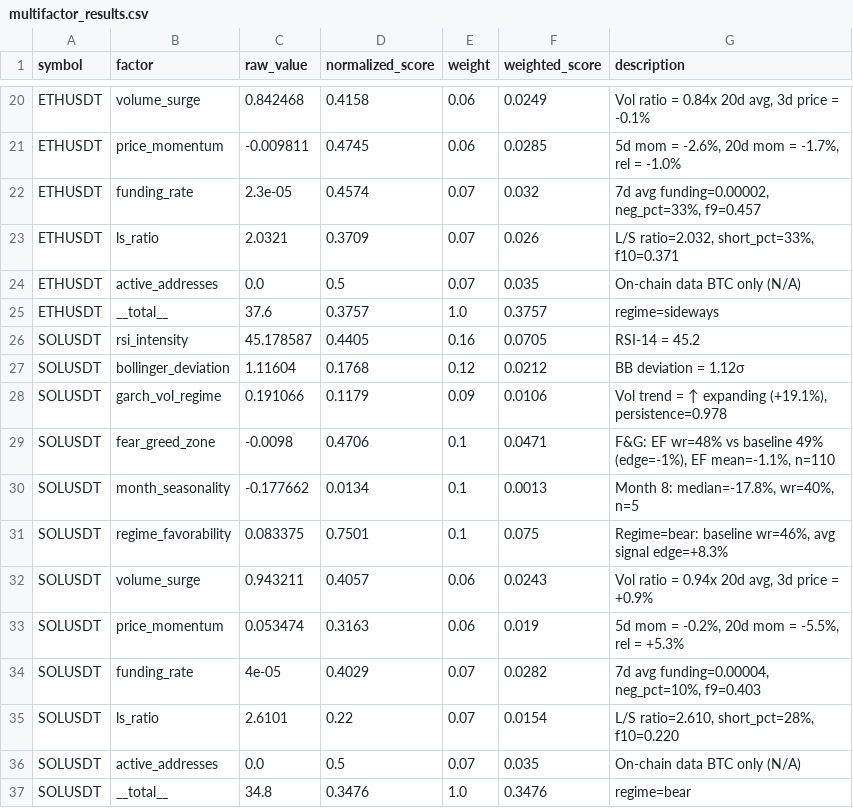
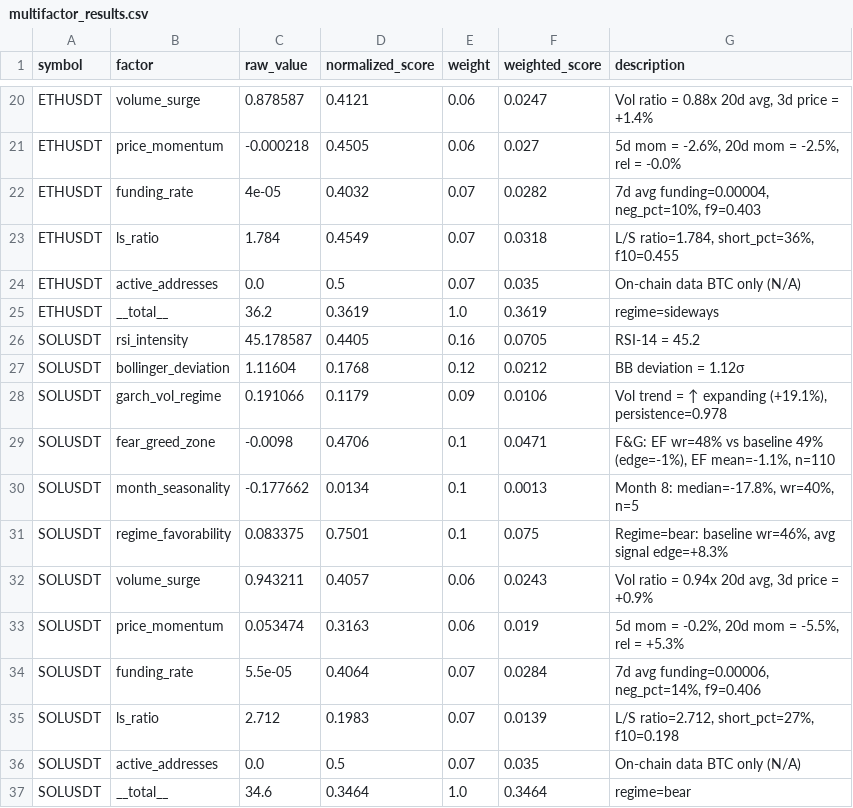
Before and after one commit to AnkeYan/crypto-pattern-lab-demo-FYP, a CSV file: data/multifactor_results.csv, drawn as a sheet; only a part is shown, gaps mark what is left out; the diff covers the shown part only; the diff names each change by its address in the sheet, - before the commit and + after, or states it on an @@ line.

```diff
--- a/data/multifactor_results.csv
+++ b/data/multifactor_results.csv
-C20 (raw_value): 0.842468
+C20 (raw_value): 0.878587
-D20 (normalized_score): 0.4158
+D20 (normalized_score): 0.4121
-F20 (weighted_score): 0.0249
+F20 (weighted_score): 0.0247
-G20 (description): Vol ratio = 0.84x 20d avg, 3d price = -0.1%
+G20 (description): Vol ratio = 0.88x 20d avg, 3d price = +1.4%
-C21 (raw_value): -0.009811
+C21 (raw_value): -0.000218
-D21 (normalized_score): 0.4745
+D21 (normalized_score): 0.4505
-F21 (weighted_score): 0.0285
+F21 (weighted_score): 0.027
-G21 (description): 5d mom = -2.6%, 20d mom = -1.7%, rel = -1.0%
+G21 (description): 5d mom = -2.6%, 20d mom = -2.5%, rel = -0.0%
-C22 (raw_value): 2.3e-05
+C22 (raw_value): 4e-05
-D22 (normalized_score): 0.4574
+D22 (normalized_score): 0.4032
-F22 (weighted_score): 0.032
+F22 (weighted_score): 0.0282
-G22 (description): 7d avg funding=0.00002, neg_pct=33%, f9=0.457
+G22 (description): 7d avg funding=0.00004, neg_pct=10%, f9=0.403
-C23 (raw_value): 2.0321
+C23 (raw_value): 1.784
-D23 (normalized_score): 0.3709
+D23 (normalized_score): 0.4549
-F23 (weighted_score): 0.026
+F23 (weighted_score): 0.0318
-G23 (description): L/S ratio=2.032, short_pct=33%, f10=0.371
+G23 (description): L/S ratio=1.784, short_pct=36%, f10=0.455
-C25 (raw_value): 37.6
+C25 (raw_value): 36.2
-D25 (normalized_score): 0.3757
+D25 (normalized_score): 0.3619
-F25 (weighted_score): 0.3757
+F25 (weighted_score): 0.3619
-C34 (raw_value): 4e-05
+C34 (raw_value): 5.5e-05
-D34 (normalized_score): 0.4029
+D34 (normalized_score): 0.4064
-F34 (weighted_score): 0.0282
+F34 (weighted_score): 0.0284
-G34 (description): 7d avg funding=0.00004, neg_pct=10%, f9=0.403
+G34 (description): 7d avg funding=0.00006, neg_pct=14%, f9=0.406
-C35 (raw_value): 2.6101
+C35 (raw_value): 2.712
-D35 (normalized_score): 0.22
+D35 (normalized_score): 0.1983
-F35 (weighted_score): 0.0154
+F35 (weighted_score): 0.0139
-G35 (description): L/S ratio=2.610, short_pct=28%, f10=0.220
+G35 (description): L/S ratio=2.712, short_pct=27%, f10=0.198
-C37 (raw_value): 34.8
+C37 (raw_value): 34.6
-D37 (normalized_score): 0.3476
+D37 (normalized_score): 0.3464
-F37 (weighted_score): 0.3476
+F37 (weighted_score): 0.3464
```
Also changed, not shown: 30 edited cells elsewhere in this file, data/acf_results.csv, data/multifactor_calibration.csv, 3 other files.
